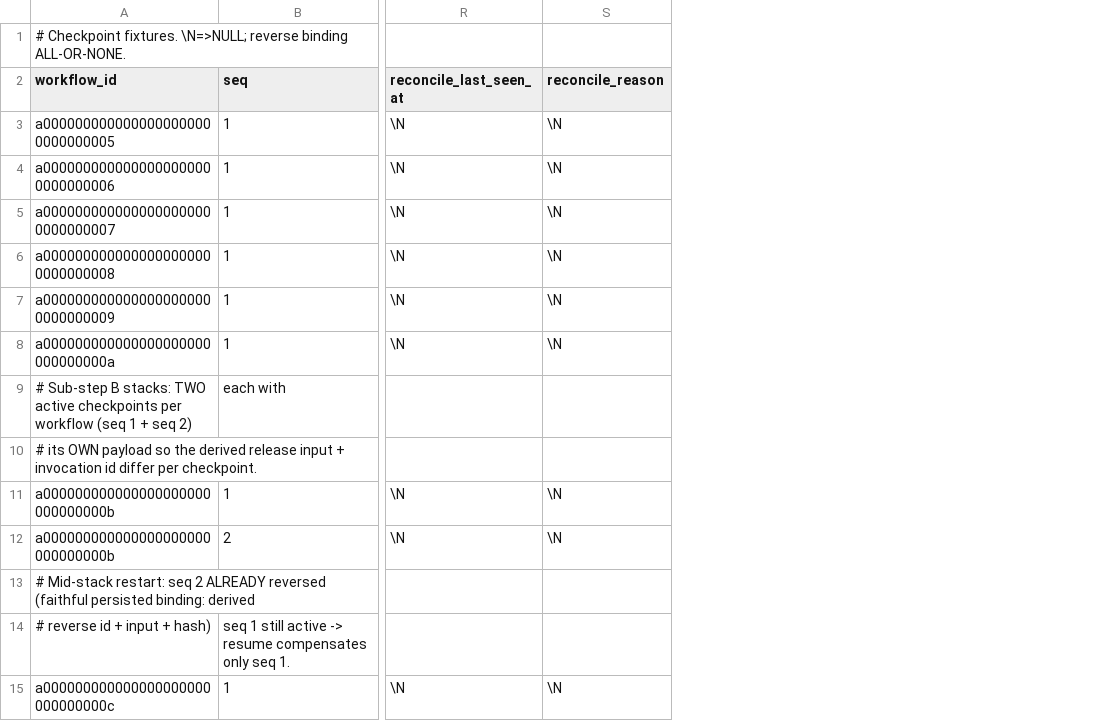
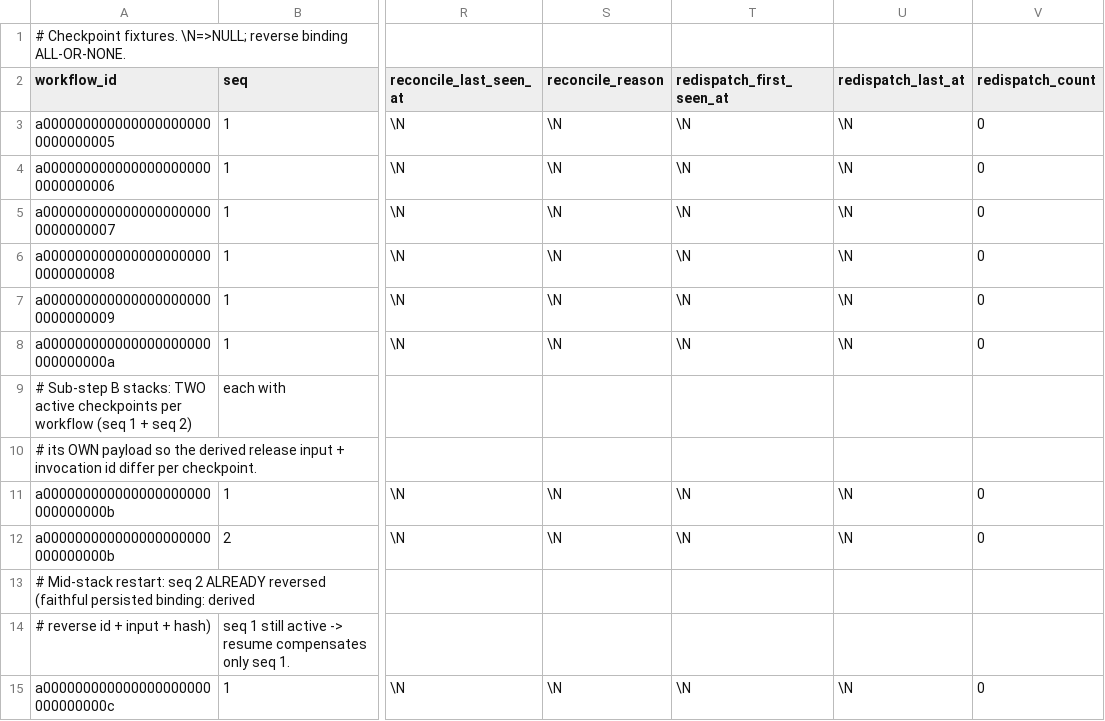
Before and after one commit to drift-foundation/drift-workflows, a CSV file: microflows/db-tests/coordinator/scenarios/coordinator-fixtures/tb_mf_workflow_checkpoint.data.csv, drawn as a sheet; only a part is shown, gaps mark what is left out; the diff names each change by its address in the sheet, - before the commit and + after, or states it on an @@ line.

```diff
--- a/microflows/db-tests/coordinator/scenarios/coordinator-fixtures/tb_mf_workflow_checkpoint.data.csv
+++ b/microflows/db-tests/coordinator/scenarios/coordinator-fixtures/tb_mf_workflow_checkpoint.data.csv
+column T (redispatch_first_seen_at), rows 3-15: \N | \N | \N | \N | \N | \N |  |  | \N | \N |  |  | \N
+column U (redispatch_last_at), rows 3-15: \N | \N | \N | \N | \N | \N |  |  | \N | \N |  |  | \N
+column V (redispatch_count), rows 3-15: 0 | 0 | 0 | 0 | 0 | 0 |  |  | 0 | 0 |  |  | 0
```
Also changed, not shown: microflows/db-tests/coordinator/scenarios/coordinator-fixtures/tb_mf_operation.data.csv, 12 other files.
